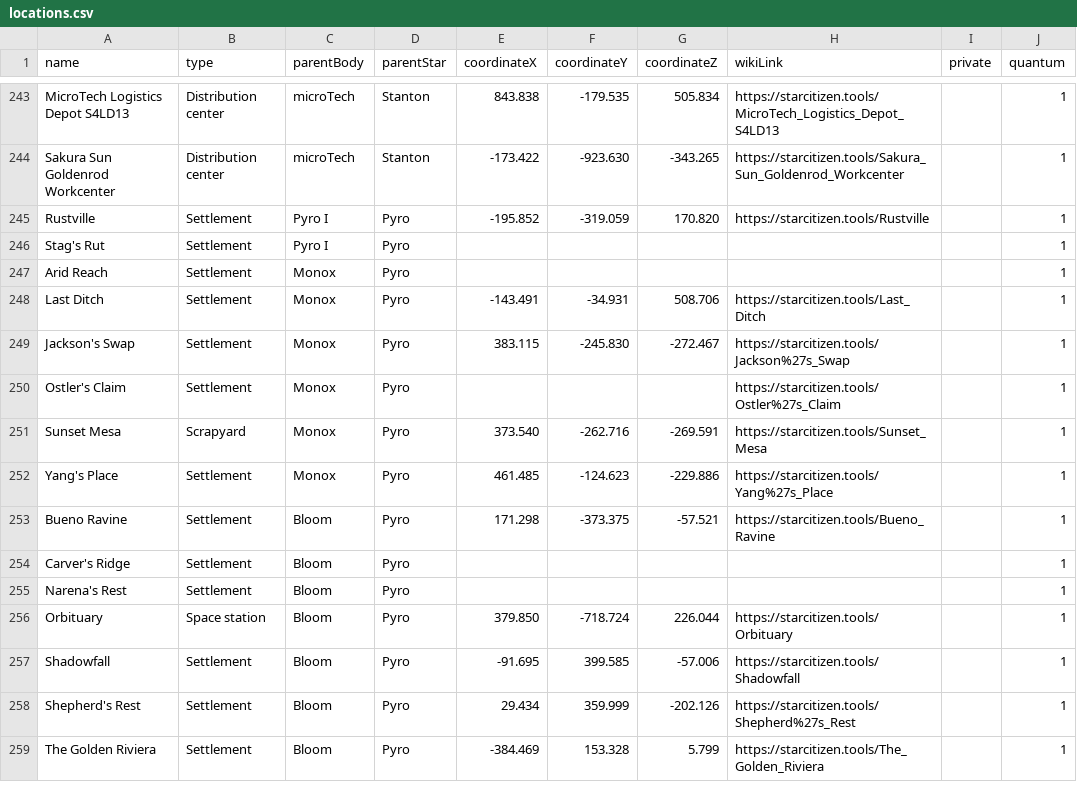
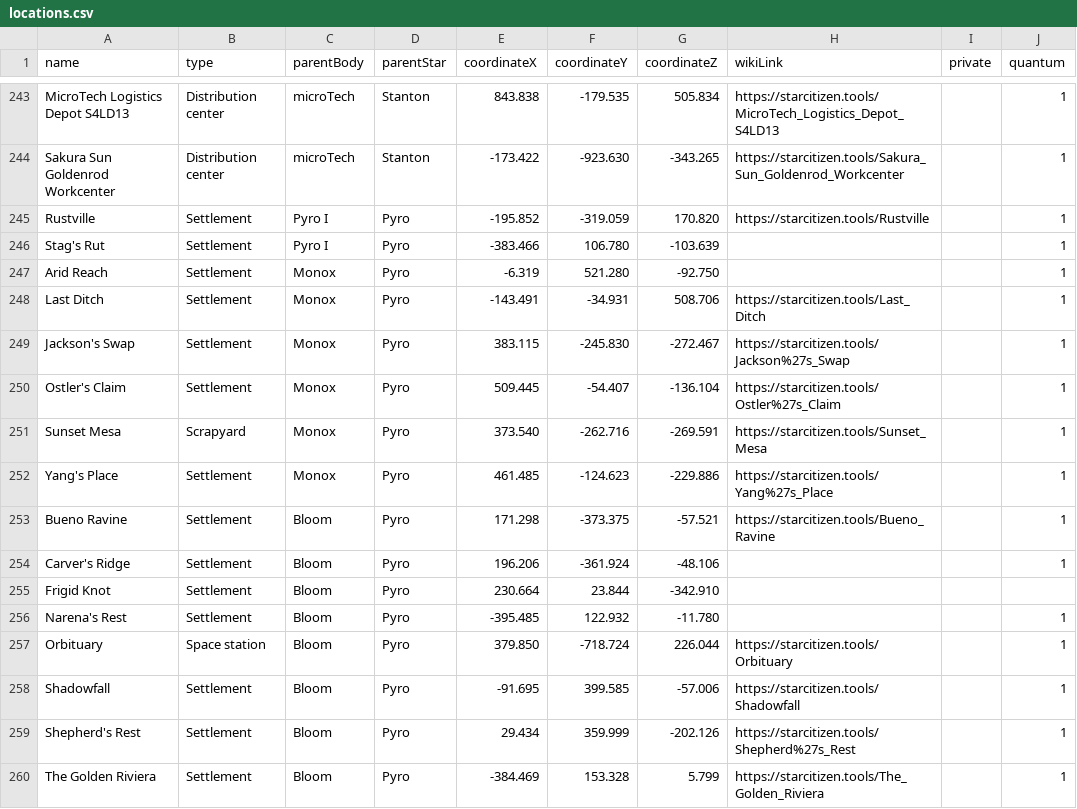
Before and after one commit to Kuehlwagen/Star-Citizen-Handle-Query, a CSV file: Source/Star Citizen Handle Query/Resources/locations.csv, drawn as a sheet; only a part is shown, gaps mark what is left out; the diff covers the shown part only.

```diff
--- a/Source/Star Citizen Handle Query/Resources/locations.csv
+++ b/Source/Star Citizen Handle Query/Resources/locations.csv
@@ -245,7 +245,7 @@ Sakura Sun Goldenrod Workcenter,Distribution center,microTech,Stanton,-173.422,-
 Rustville,Settlement,Pyro I,Pyro,-195.852,-319.059,170.820,https://starcitizen.tools/Rustville,,1
-Stag's Rut,Settlement,Pyro I,Pyro,,,,,,1
-Arid Reach,Settlement,Monox,Pyro,,,,,,1
+Stag's Rut,Settlement,Pyro I,Pyro,-383.466,106.780,-103.639,,,1
+Arid Reach,Settlement,Monox,Pyro,-6.319,521.280,-92.750,,,1
 Last Ditch,Settlement,Monox,Pyro,-143.491,-34.931,508.706,https://starcitizen.tools/Last_Ditch,,1
 Jackson's Swap,Settlement,Monox,Pyro,383.115,-245.830,-272.467,https://starcitizen.tools/Jackson%27s_Swap,,1
-Ostler's Claim,Settlement,Monox,Pyro,,,,https://starcitizen.tools/Ostler%27s_Claim,,1
+Ostler's Claim,Settlement,Monox,Pyro,509.445,-54.407,-136.104,https://starcitizen.tools/Ostler%27s_Claim,,1
 Sunset Mesa,Scrapyard,Monox,Pyro,373.540,-262.716,-269.591,https://starcitizen.tools/Sunset_Mesa,,1
@@ -253,4 +253,5 @@ Yang's Place,Settlement,Monox,Pyro,461.485,-124.623,-229.886,https://starcitizen
 Bueno Ravine,Settlement,Bloom,Pyro,171.298,-373.375,-57.521,https://starcitizen.tools/Bueno_Ravine,,1
-Carver's Ridge,Settlement,Bloom,Pyro,,,,,,1
-Narena's Rest,Settlement,Bloom,Pyro,,,,,,1
+Carver's Ridge,Settlement,Bloom,Pyro,196.206,-361.924,-48.106,,,1
+Frigid Knot,Settlement,Bloom,Pyro,230.664,23.844,-342.910,,,
+Narena's Rest,Settlement,Bloom,Pyro,-395.485,122.932,-11.780,,,1
 Orbituary,Space station,Bloom,Pyro,379.850,-718.724,226.044,https://starcitizen.tools/Orbituary,,1
```
Also changed, not shown: 3 added rows, 2 moved rows and 10 edited cells elsewhere in this file, 3 other files.
